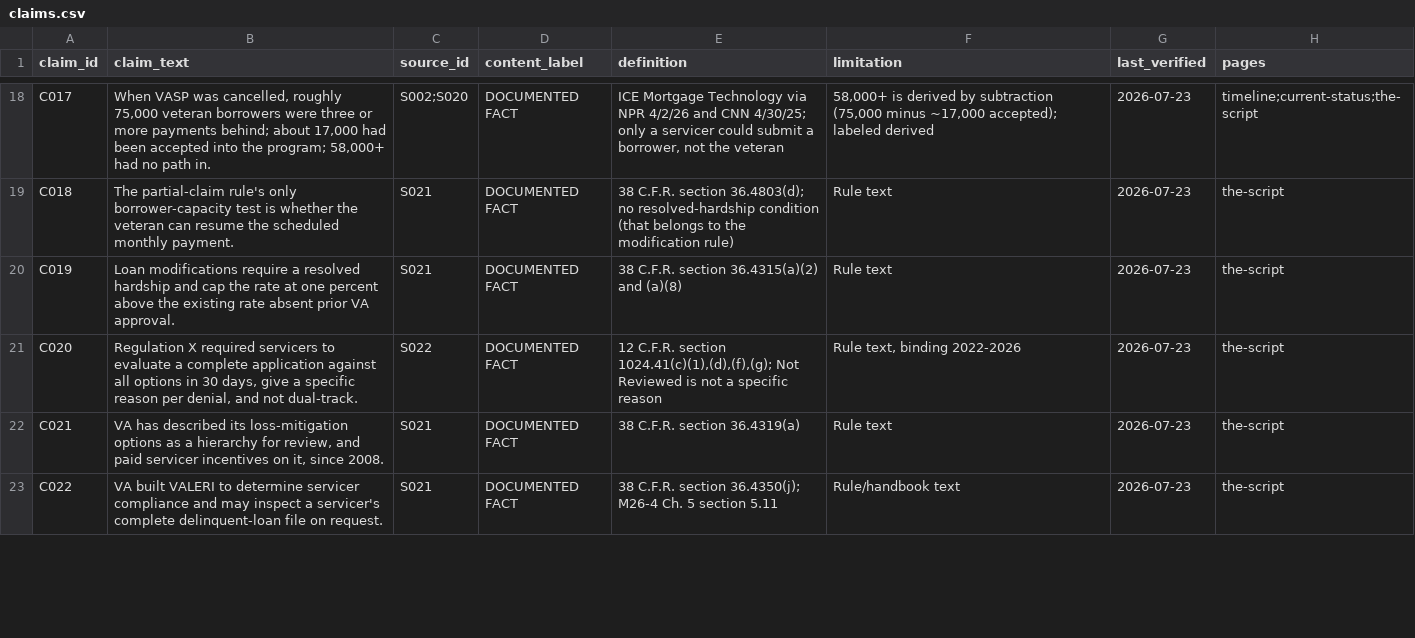
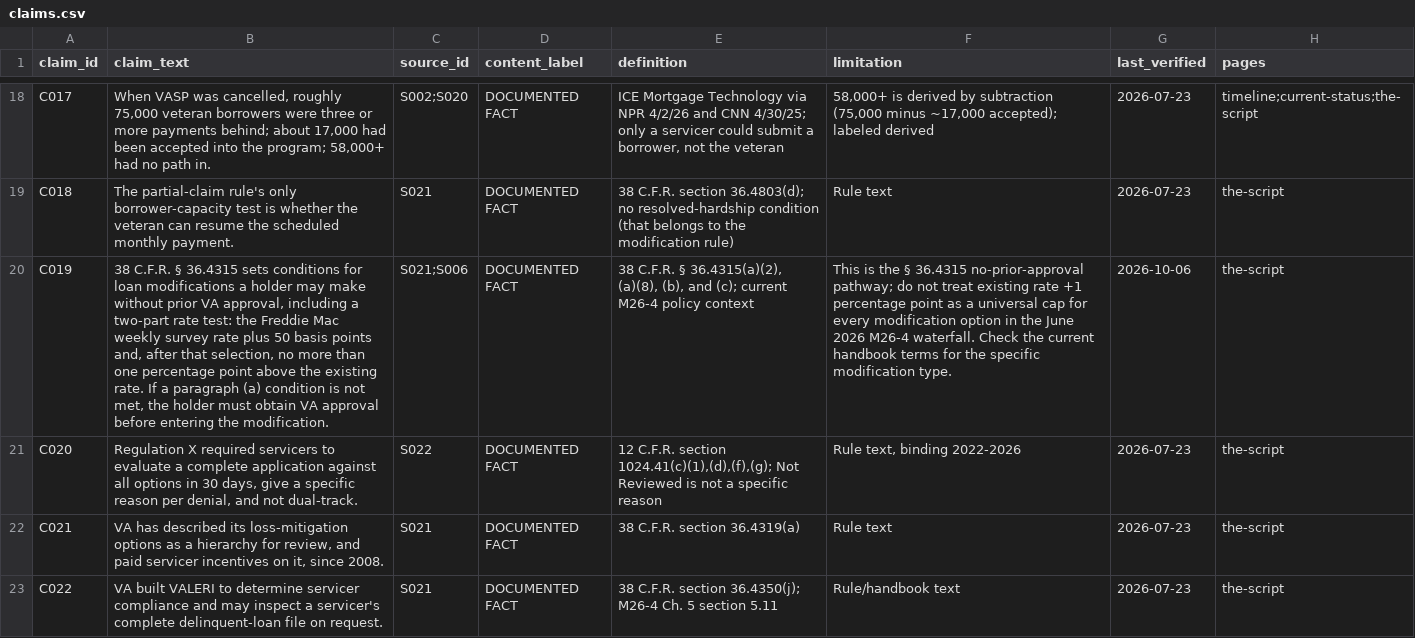
Before and after one commit to Veterans-Foreclosure-Crisis/vfc-site, a CSV file: data/claims.csv, drawn as a sheet; only a part is shown, gaps mark what is left out; the diff covers the shown part only; the diff names each change by its address in the sheet, - before the commit and + after, or states it on an @@ line.

```diff
--- a/data/claims.csv
+++ b/data/claims.csv
-B20 (claim_text): Loan modifications require a resolved hardship and cap the rate at one percent above the existing rate absent prior VA approval.
+B20 (claim_text): 38 C.F.R. § 36.4315 sets conditions for loan modifications a holder may make without prior VA approval, including a two-part rate test: the Freddie Mac weekly survey rate plus 50 basis points and, after that selection, no more than one percentage point above the existing rate. If a paragraph (a) condition is not met, the holder must obtain VA approval before entering the modification.
-C20 (source_id): S021
+C20 (source_id): S021;S006
-E20 (definition): 38 C.F.R. section 36.4315(a)(2) and (a)(8)
+E20 (definition): 38 C.F.R. § 36.4315(a)(2), (a)(8), (b), and (c); current M26-4 policy context
-F20 (limitation): Rule text
+F20 (limitation): This is the § 36.4315 no-prior-approval pathway; do not treat existing rate +1 percentage point as a universal cap for every modification option in the June 2026 M26-4 waterfall. Check the current handbook terms for the specific modification type.
-G20 (last_verified): 2026-07-23
+G20 (last_verified): 2026-10-06
```
Also changed, not shown: 3 edited cells elsewhere in this file, data/rebuttals.csv, 43 other files.
